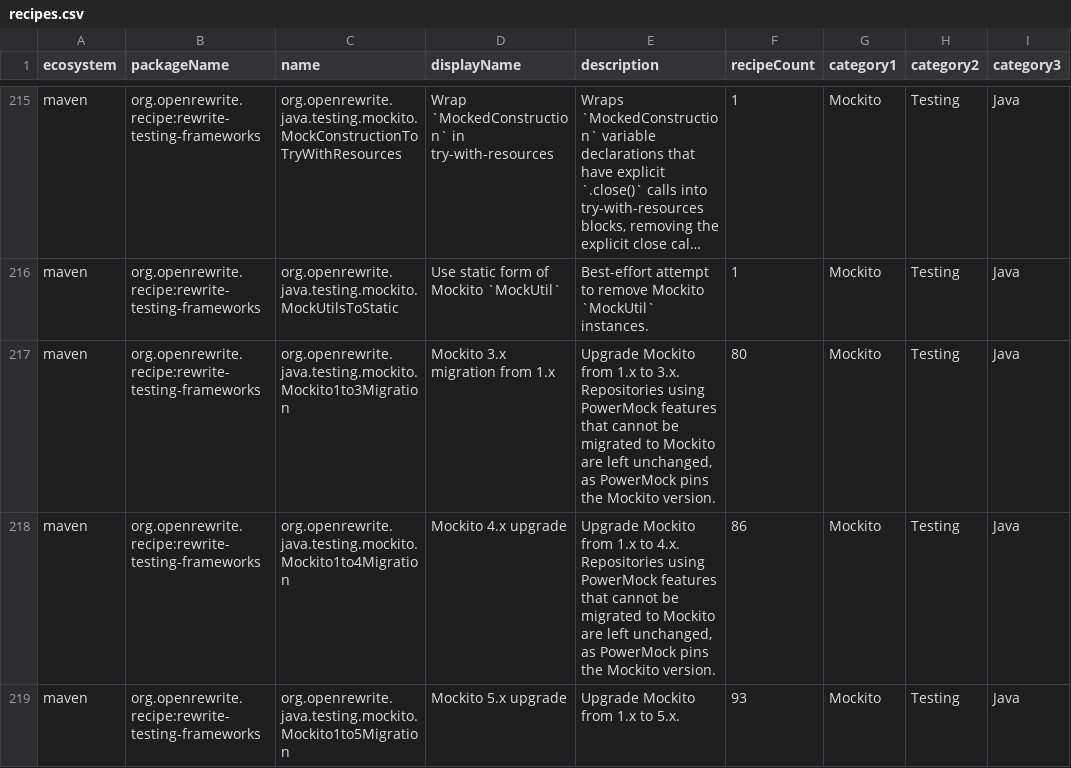
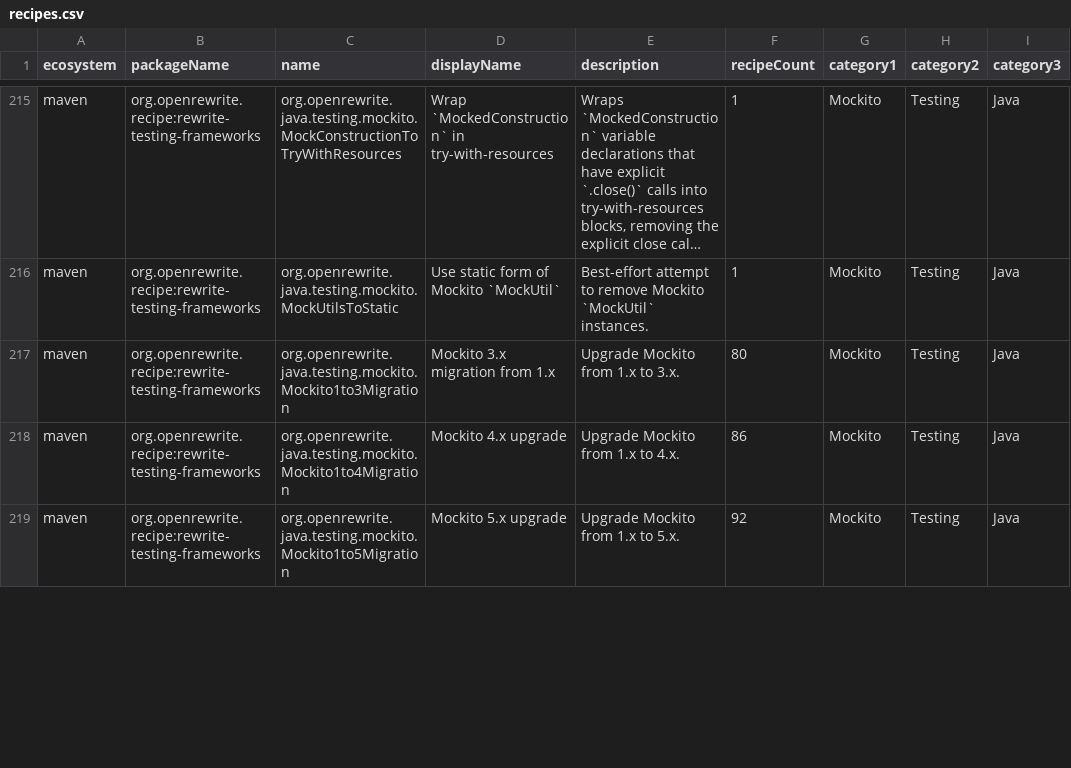
Before and after one commit to openrewrite/rewrite-testing-frameworks, a CSV file: src/main/resources/META-INF/rewrite/recipes.csv, drawn as a sheet; only a part is shown, gaps mark what is left out; long unchanged cells end in …; the diff covers the shown part only; the diff names each change by its address in the sheet, - before the commit and + after, or states it on an @@ line.

Commit message:
Keep PowerMock viability checks out of the Mockito migrations

```diff
--- a/src/main/resources/META-INF/rewrite/recipes.csv
+++ b/src/main/resources/META-INF/rewrite/recipes.csv
-E217 (description): …to 3.x. Repositories using PowerMock features that cannot be migrated to Mockito are left unchanged, as PowerMock pins the Mockito version.
+E217 (description): …to 3.x.
-E218 (description): …to 4.x. Repositories using PowerMock features that cannot be migrated to Mockito are left unchanged, as PowerMock pins the Mockito version.
+E218 (description): …to 4.x.
-F219 (recipeCount): 93
+F219 (recipeCount): 92
```
Also changed, not shown: 4 edited cells elsewhere in this file, 2 other files.
